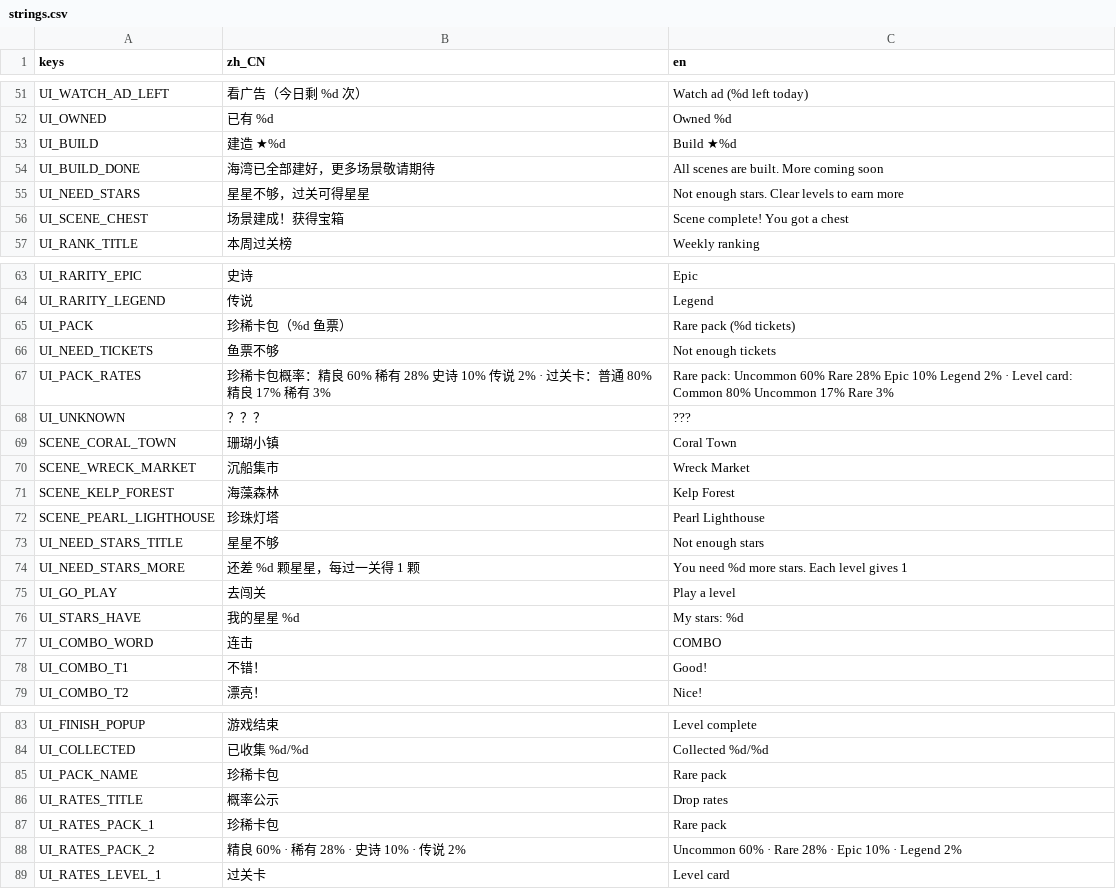
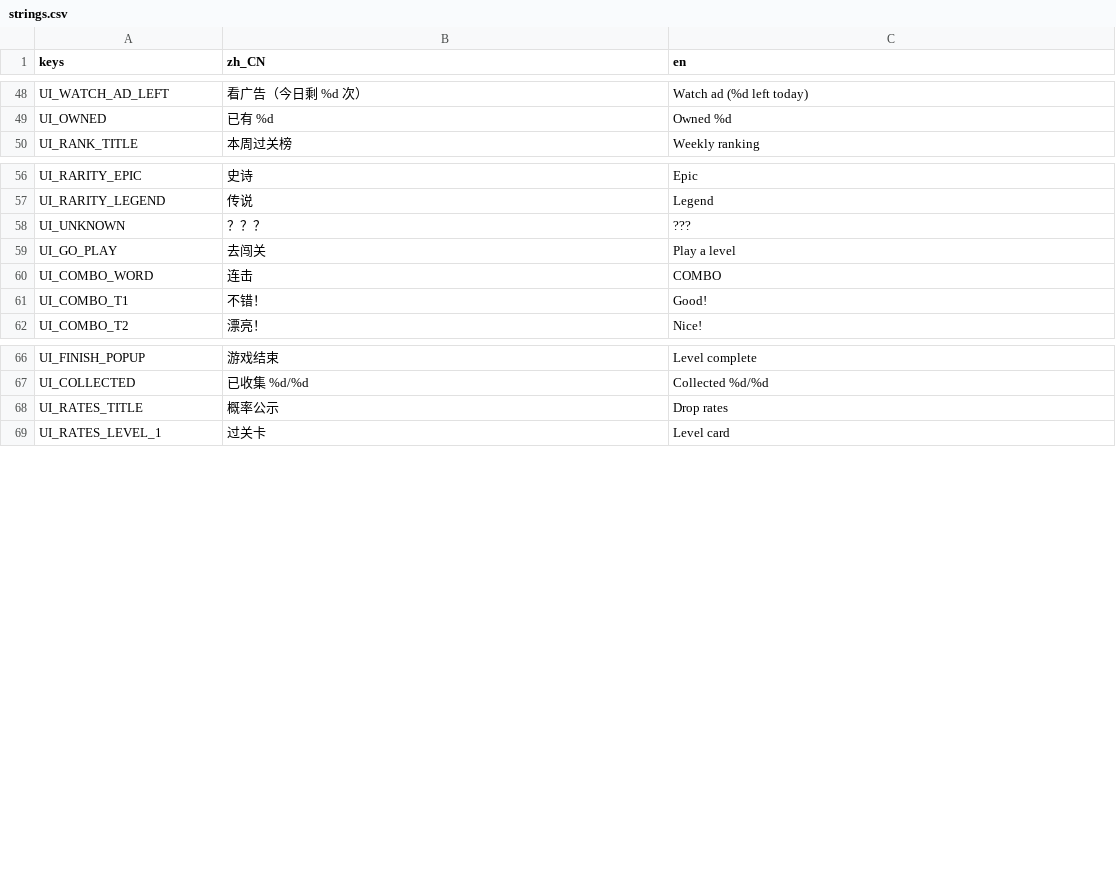
Before and after one commit to crazyniu/fishsort, a CSV file: i18n/strings.csv, drawn as a sheet; only a part is shown, gaps mark what is left out; the diff covers the shown part only.

```diff
--- a/i18n/strings.csv
+++ b/i18n/strings.csv
@@ -52,6 +49,2 @@ UI_WATCH_AD_LEFT,看广告（今日剩 %d 次）,Watch ad (%d left today)
 UI_OWNED,已有 %d,Owned %d
-UI_BUILD,建造 ★%d,Build ★%d
-UI_BUILD_DONE,海湾已全部建好，更多场景敬请期待,All scenes are built. More coming soon
-UI_NEED_STARS,星星不够，过关可得星星,Not enough stars. Clear levels to earn more
-UI_SCENE_CHEST,场景建成！获得宝箱,Scene complete! You got a chest
 UI_RANK_TITLE,本周过关榜,Weekly ranking
@@ -64,14 +57,4 @@ UI_RARITY_EPIC,史诗,Epic
 UI_RARITY_LEGEND,传说,Legend
-UI_PACK,珍稀卡包（%d 鱼票）,Rare pack (%d tickets)
-UI_NEED_TICKETS,鱼票不够,Not enough tickets
-UI_PACK_RATES,珍稀卡包概率：精良 60% 稀有 28% 史诗 10% 传说 2% · 过关卡：普通 80% 精良 17% 稀有 3%,Rare pack: Uncommon 60% Rare 28% Epic 10% Legend 2% · Level card: Common 80% Uncommon 17% Rare 3%
 UI_UNKNOWN,？？？,???
-SCENE_CORAL_TOWN,珊瑚小镇,Coral Town
-SCENE_WRECK_MARKET,沉船集市,Wreck Market
-SCENE_KELP_FOREST,海藻森林,Kelp Forest
-SCENE_PEARL_LIGHTHOUSE,珍珠灯塔,Pearl Lighthouse
-UI_NEED_STARS_TITLE,星星不够,Not enough stars
-UI_NEED_STARS_MORE,还差 %d 颗星星，每过一关得 1 颗,You need %d more stars. Each level gives 1
 UI_GO_PLAY,去闯关,Play a level
-UI_STARS_HAVE,我的星星 %d,My stars: %d
 UI_COMBO_WORD,连击,COMBO
@@ -84,6 +67,3 @@ UI_FINISH_POPUP,游戏结束,Level complete
 UI_COLLECTED,已收集 %d/%d,Collected %d/%d
-UI_PACK_NAME,珍稀卡包,Rare pack
 UI_RATES_TITLE,概率公示,Drop rates
-UI_RATES_PACK_1,珍稀卡包,Rare pack
-UI_RATES_PACK_2,精良 60% · 稀有 28% · 史诗 10% · 传说 2%,Uncommon 60% · Rare 28% · Epic 10% · Legend 2%
 UI_RATES_LEVEL_1,过关卡,Level card
```
Also changed, not shown: 6 removed rows elsewhere in this file, 18 other files.
